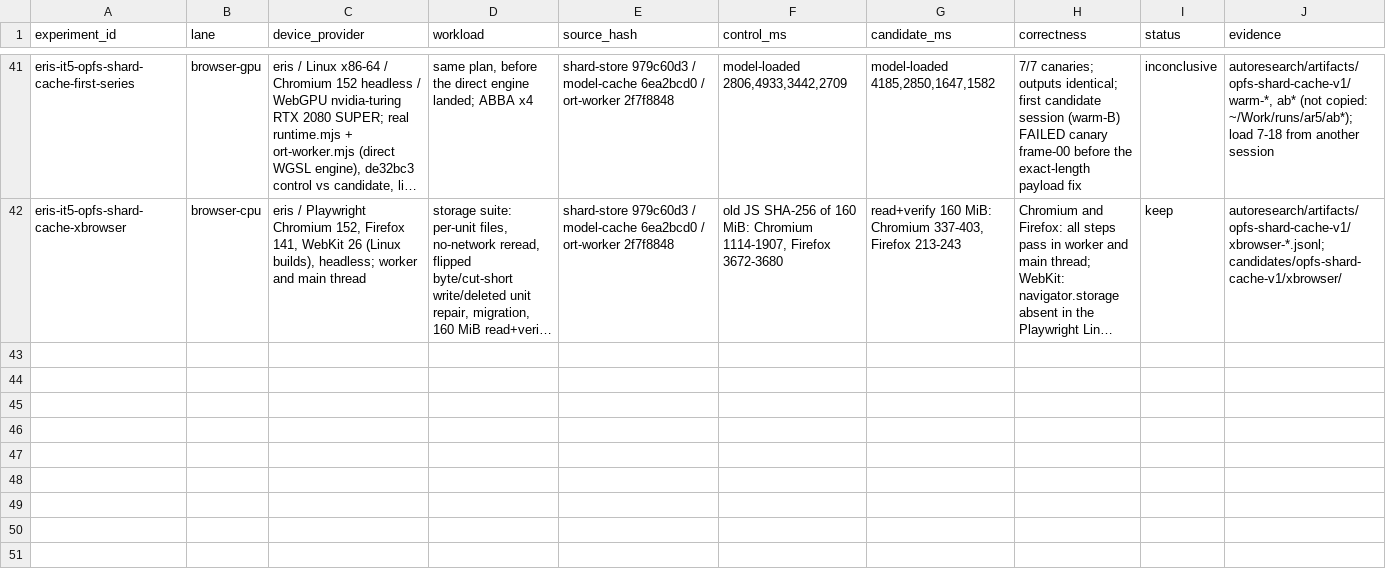
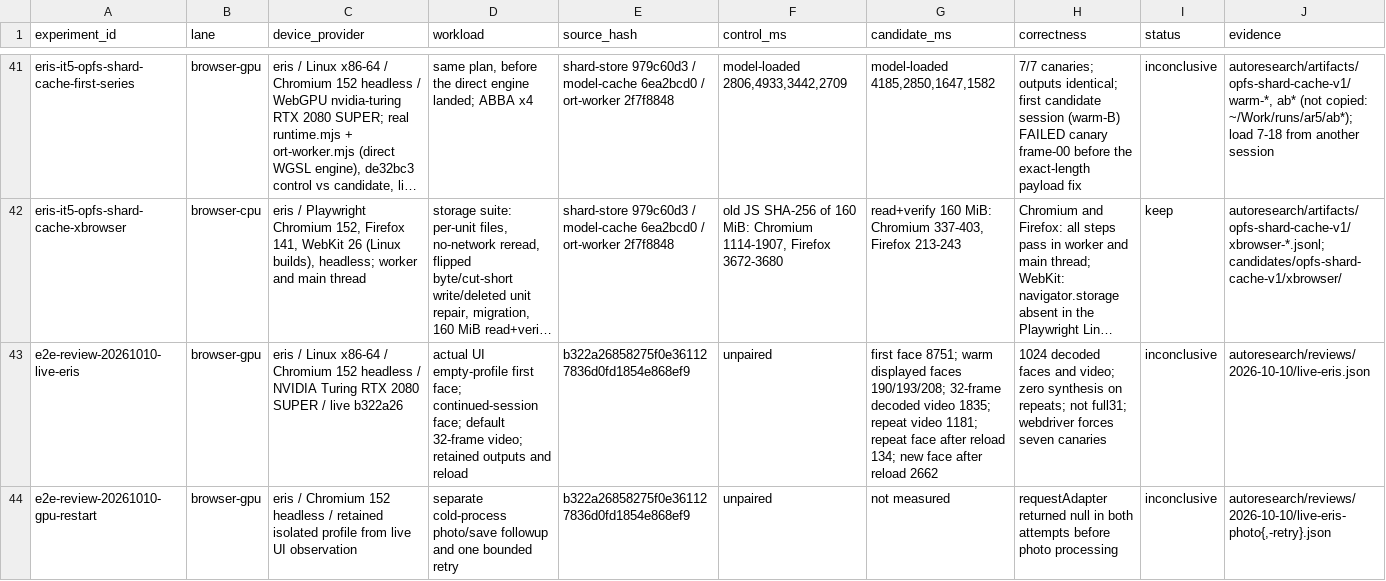
Before and after one commit to check-face/facemorph.me, a TSV file: autoresearch/results.tsv, drawn as a sheet; only a part is shown, gaps mark what is left out; long unchanged cells end in …; rows hold the shown columns only; the diff names each change by its address in the sheet, - before the commit and + after, or states it on an @@ line.

Commit message:
Review end-to-end performance and prioritize first and returning visits

```diff
--- a/autoresearch/results.tsv
+++ b/autoresearch/results.tsv
+row 43: e2e-review-20261010-live-eris | browser-gpu | eris / Linux x86-64 / Chromium 152 headless / NVIDIA Turing RTX 2080 SUPER / live b322a26 | actual UI empty-profile first face; continued-session face; default 32-frame video; retained outputs and reload | b322a26858275f0e361127836d0fd1854e868ef9 | unpaired | first face 8751; warm displayed faces 190/193/208; 32-frame decoded video 1835; repeat video 1181; repeat face after reload 134; new face after reload 2662 | 1024 decoded faces and video; zero synthesis on repeats; not full31; webdriver forces seven canaries | inconclusive | autoresearch/reviews/2026-10-10/live-eris.json
+row 44: e2e-review-20261010-gpu-restart | browser-gpu | eris / Chromium 152 headless / retained isolated profile from live UI observation | separate cold-process photo/save followup and one bounded retry | b322a26858275f0e361127836d0fd1854e868ef9 | unpaired | not measured | requestAdapter returned null in both attempts before photo processing | inconclusive | autoresearch/reviews/2026-10-10/live-eris-photo{,-retry}.json
```
Also changed, not shown: 7 other files.
